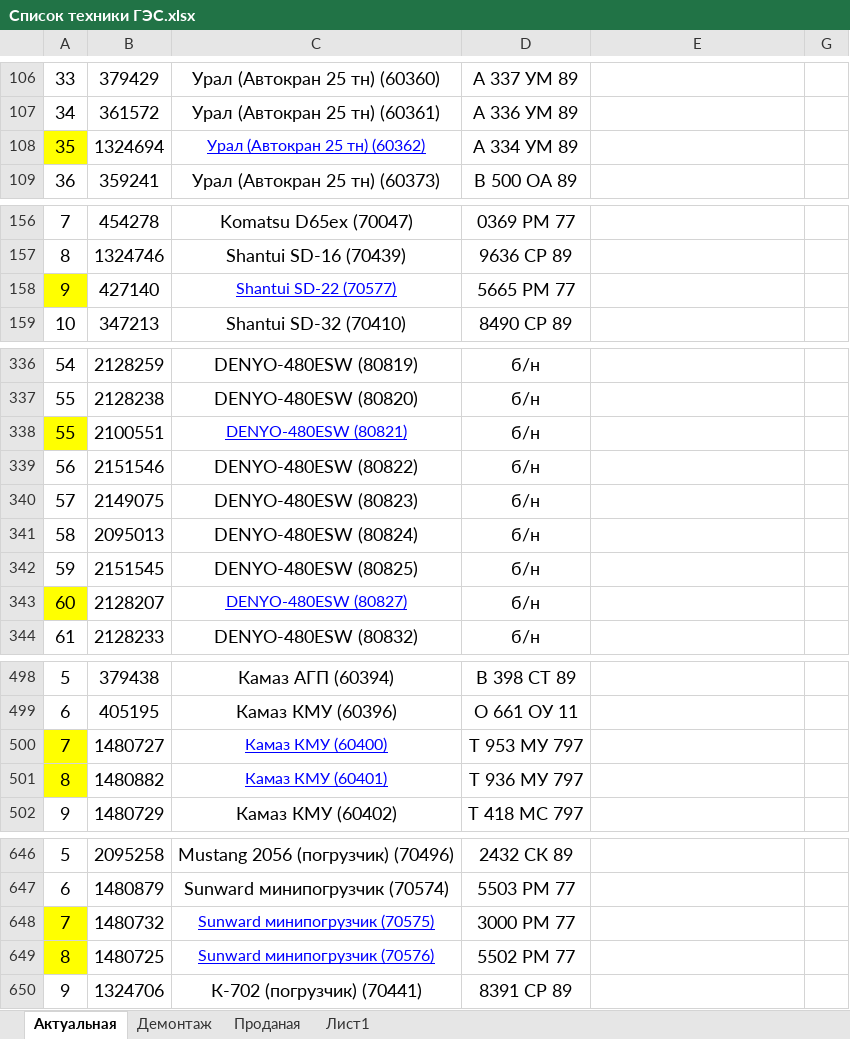
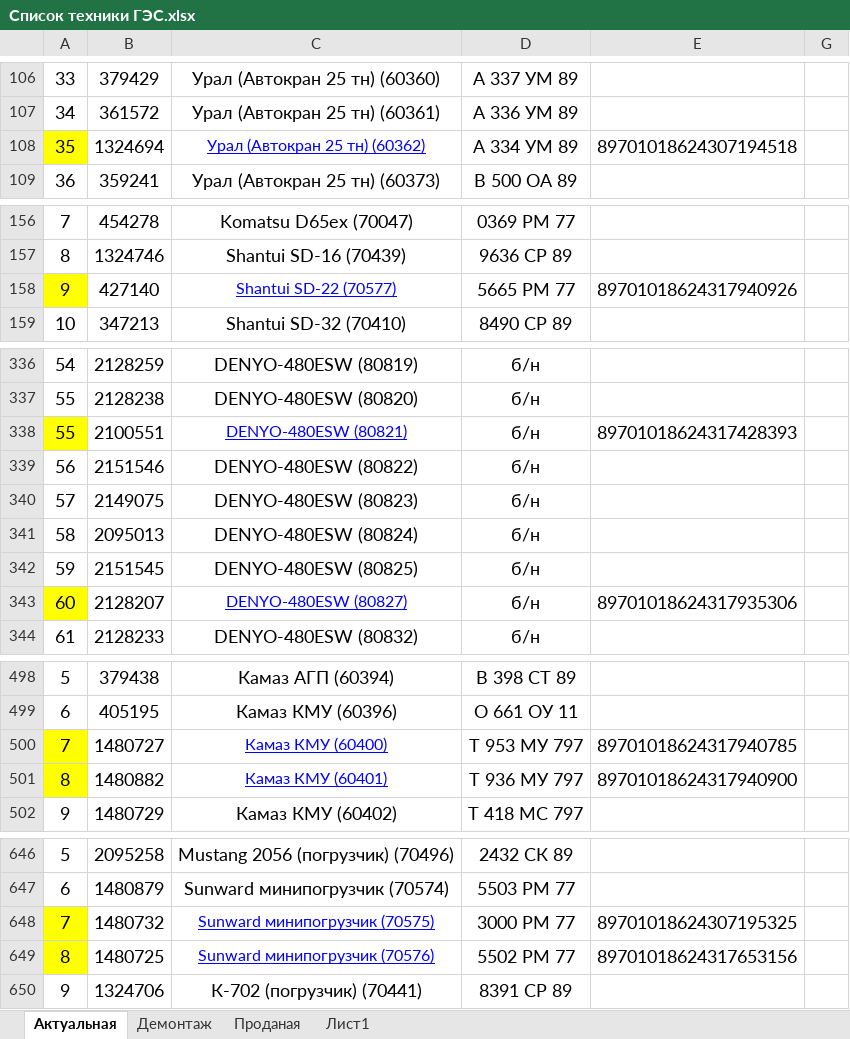
Before and after one commit to GES-OSTK/Technica, an Excel workbook: Список техники ГЭС.xlsx, sheet Актуальная, drawn as a sheet; only a part is shown, gaps mark what is left out; values as stored, in another font and other column widths than the file's, no borders; the diff covers the shown part only; the diff names each change by its address in the sheet, - before the commit and + after, or states it on an @@ line.

Commit message:
2
22

```diff
--- a/Список техники ГЭС.xlsx (sheet Актуальная)
+++ b/Список техники ГЭС.xlsx (sheet Актуальная)
-E108: (empty)
+E108: 89701018624307194518
-E158: (empty)
+E158: 89701018624317940926
-E338: (empty)
+E338: 89701018624317428393
-E343: (empty)
+E343: 89701018624317935306
-E500: (empty)
+E500: 89701018624317940785
-E501: (empty)
+E501: 89701018624317940900
-E648: (empty)
+E648: 89701018624307195325
-E649: (empty)
+E649: 89701018624317653156
```
Also changed, not shown: 2 edited cells elsewhere in this sheet.
